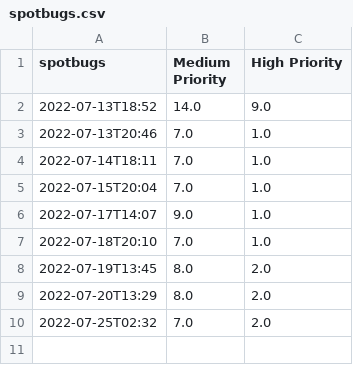
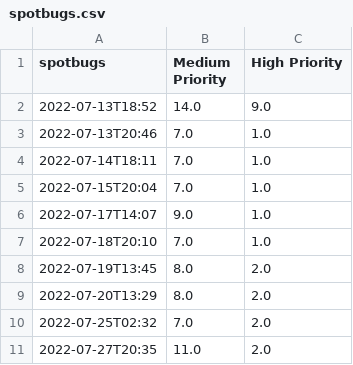
Before and after one commit to sjzeil/code-grader, a CSV file: spotbugs.csv, drawn as a sheet; the diff names each change by its address in the sheet, - before the commit and + after, or states it on an @@ line.

```diff
--- a/spotbugs.csv
+++ b/spotbugs.csv
+row 11: 2022-07-27T20:35 | 11.0 | 2.0
```
Also changed, not shown: checkstyle.csv, tests.csv, 41 other files.
